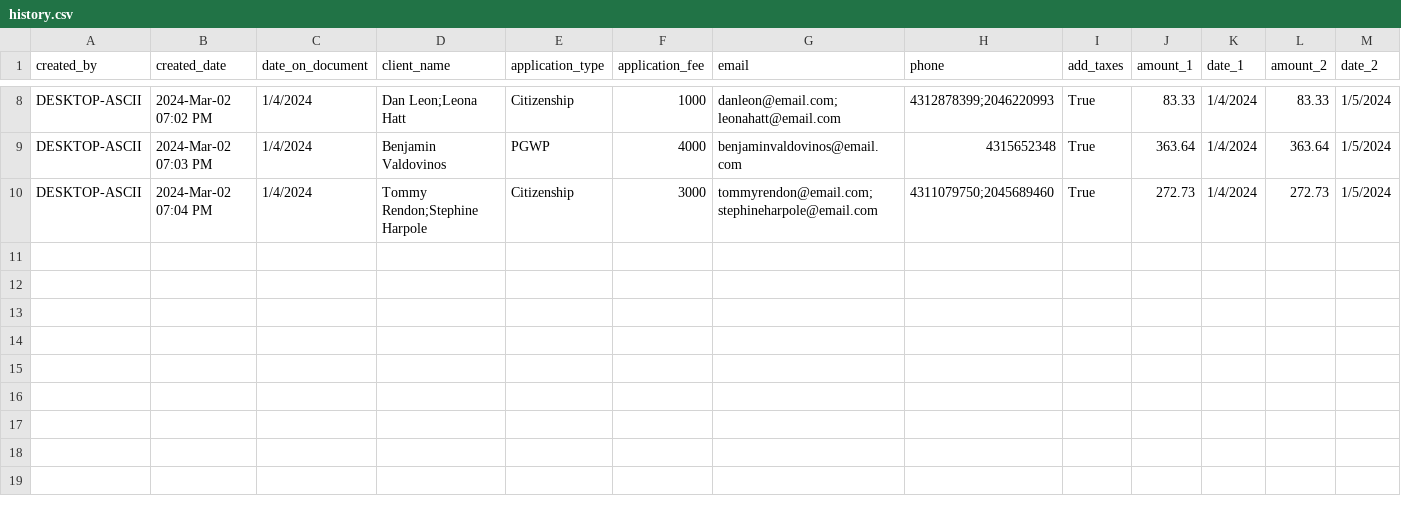
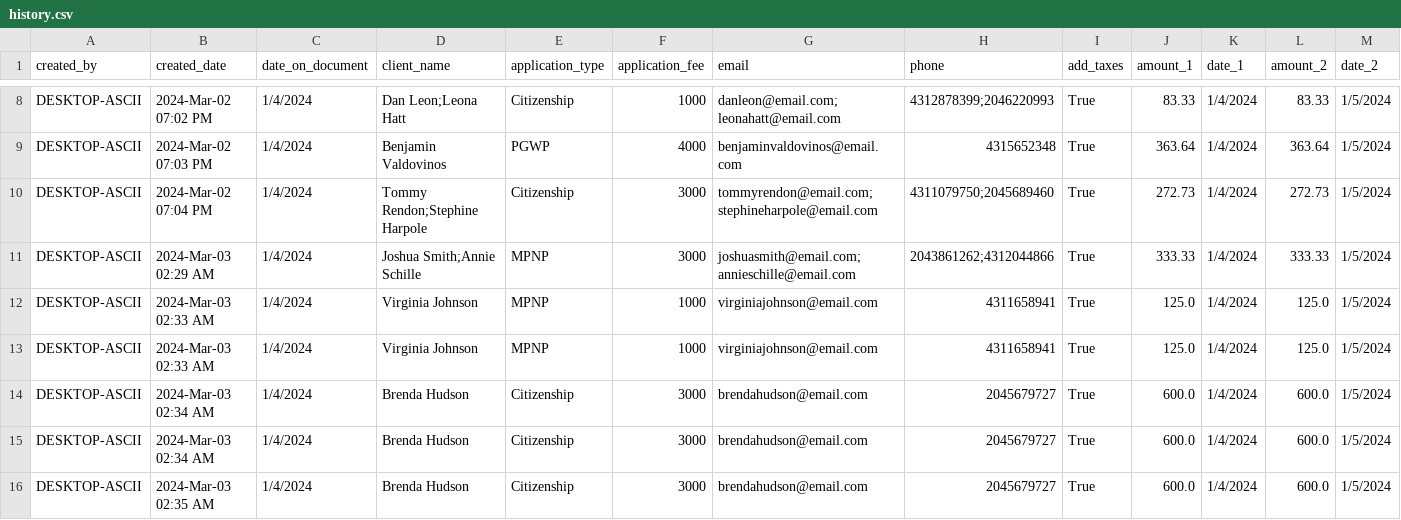
Before and after one commit to FarabiHussain/RetAG, a CSV file: write/history.csv, drawn as a sheet; only a part is shown, gaps mark what is left out; rows hold the shown columns only; the diff names each change by its address in the sheet, - before the commit and + after, or states it on an @@ line.

Commit message:
bug fixes in printing and name display on history

```diff
--- a/write/history.csv
+++ b/write/history.csv
+row 11: DESKTOP-ASCII | 2024-Mar-03 02:29 AM | 1/4/2024 | Joshua Smith;Annie Schille | MPNP | 3000 | joshuasmith@email.com;annieschille@email.com | 2043861262;4312044866 | True | 333.33 | 1/4/2024 | 333.33 | 1/5/2024
+row 12: DESKTOP-ASCII | 2024-Mar-03 02:33 AM | 1/4/2024 | Virginia Johnson | MPNP | 1000 | virginiajohnson@email.com | 4311658941 | True | 125.0 | 1/4/2024 | 125.0 | 1/5/2024
+row 13: DESKTOP-ASCII | 2024-Mar-03 02:33 AM | 1/4/2024 | Virginia Johnson | MPNP | 1000 | virginiajohnson@email.com | 4311658941 | True | 125.0 | 1/4/2024 | 125.0 | 1/5/2024
+row 14: DESKTOP-ASCII | 2024-Mar-03 02:34 AM | 1/4/2024 | Brenda Hudson | Citizenship | 3000 | brendahudson@email.com | 2045679727 | True | 600.0 | 1/4/2024 | 600.0 | 1/5/2024
+row 15: DESKTOP-ASCII | 2024-Mar-03 02:34 AM | 1/4/2024 | Brenda Hudson | Citizenship | 3000 | brendahudson@email.com | 2045679727 | True | 600.0 | 1/4/2024 | 600.0 | 1/5/2024
+row 16: DESKTOP-ASCII | 2024-Mar-03 02:35 AM | 1/4/2024 | Brenda Hudson | Citizenship | 3000 | brendahudson@email.com | 2045679727 | True | 600.0 | 1/4/2024 | 600.0 | 1/5/2024
```
Also changed, not shown: 5 other files.
